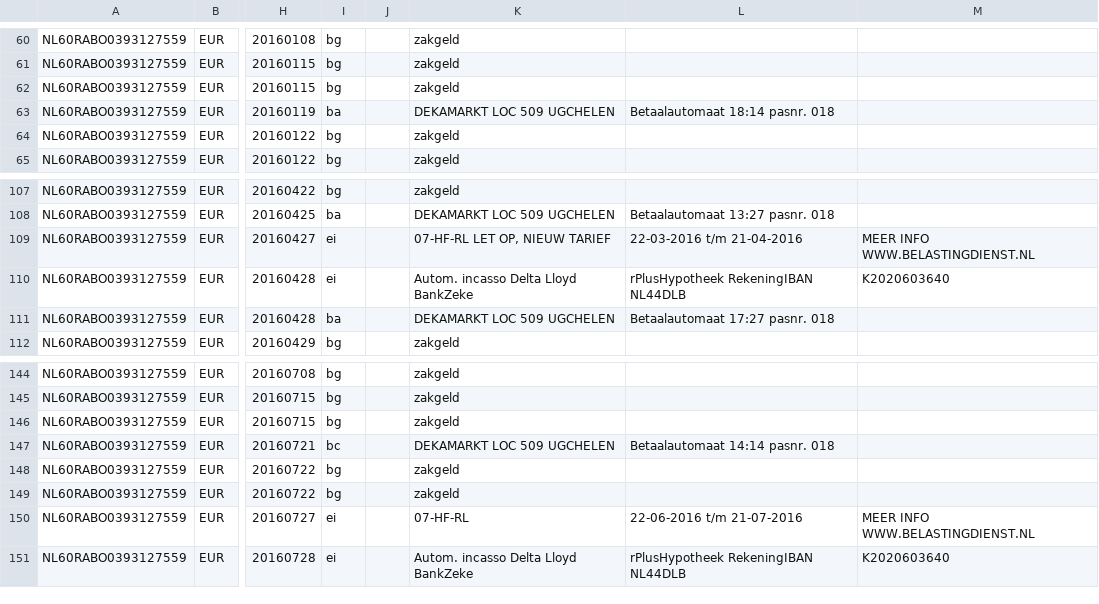
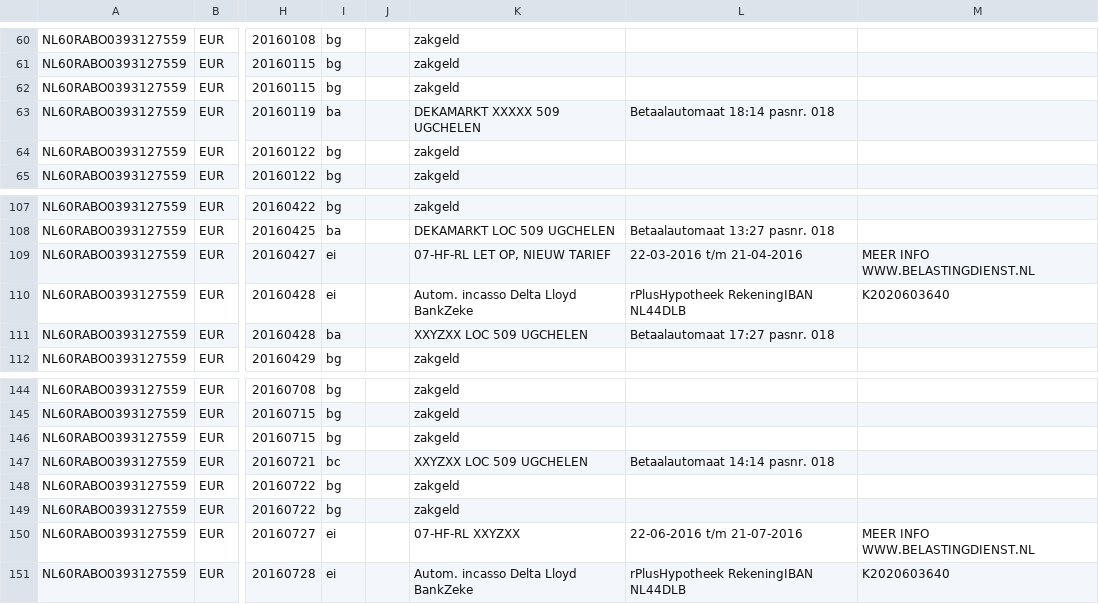
Before and after one commit to chrisvandergeer/springbudget, a CSV file: csvinput.csv, drawn as a sheet; only a part is shown, gaps mark what is left out; the diff names each change by its address in the sheet, - before the commit and + after, or states it on an @@ line.

```diff
--- a/csvinput.csv
+++ b/csvinput.csv
-K63: DEKAMARKT LOC 509 UGCHELEN
+K63: DEKAMARKT XXXXX 509 UGCHELEN
-K111: DEKAMARKT LOC 509 UGCHELEN
+K111: XXYZXX LOC 509 UGCHELEN
-K147: DEKAMARKT LOC 509 UGCHELEN
+K147: XXYZXX LOC 509 UGCHELEN
-K150: 07-HF-RL
+K150: 07-HF-RL XXYZXX
```
Also changed, not shown: 7 other files.
